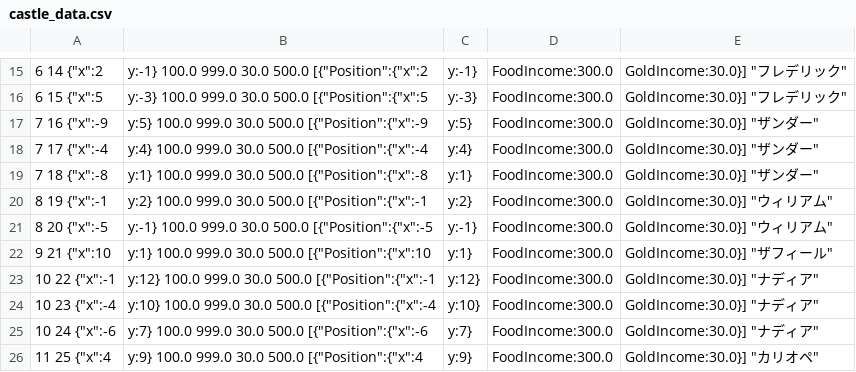
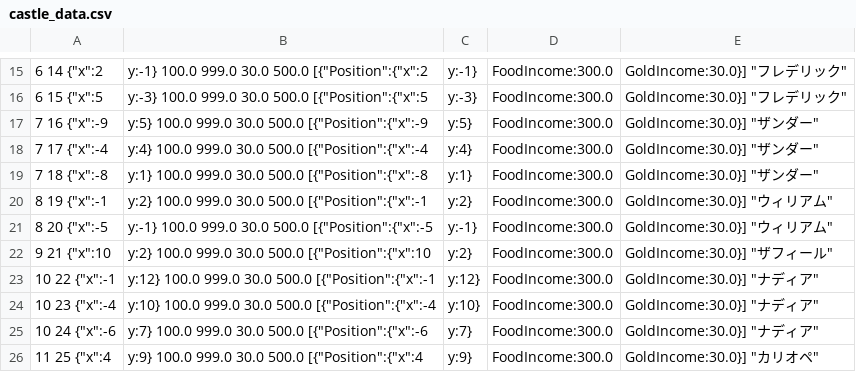
Before and after one commit to 778a0a/betrayer2, a CSV file: Assets/Resources/Scenarios/01/castle_data.csv, drawn as a sheet; only a part is shown, gaps mark what is left out.

Commit message:
城位置調整

```diff
--- a/Assets/Resources/Scenarios/01/castle_data.csv
+++ b/Assets/Resources/Scenarios/01/castle_data.csv
@@ -21,3 +21,3 @@
 8	20	{"x":-5,"y":-1}	100.0	999.0	30.0	500.0	[{"Position":{"x":-5,"y":-1},"FoodIncome":300.0,"GoldIncome":30.0}]	"ウィリアム"	
-9	21	{"x":10,"y":1}	100.0	999.0	30.0	500.0	[{"Position":{"x":10,"y":1},"FoodIncome":300.0,"GoldIncome":30.0}]	"ザフィール"	
+9	21	{"x":10,"y":2}	100.0	999.0	30.0	500.0	[{"Position":{"x":10,"y":2},"FoodIncome":300.0,"GoldIncome":30.0}]	"ザフィール"	
 10	22	{"x":-1,"y":12}	100.0	999.0	30.0	500.0	[{"Position":{"x":-1,"y":12},"FoodIncome":300.0,"GoldIncome":30.0}]	"ナディア"	
```
